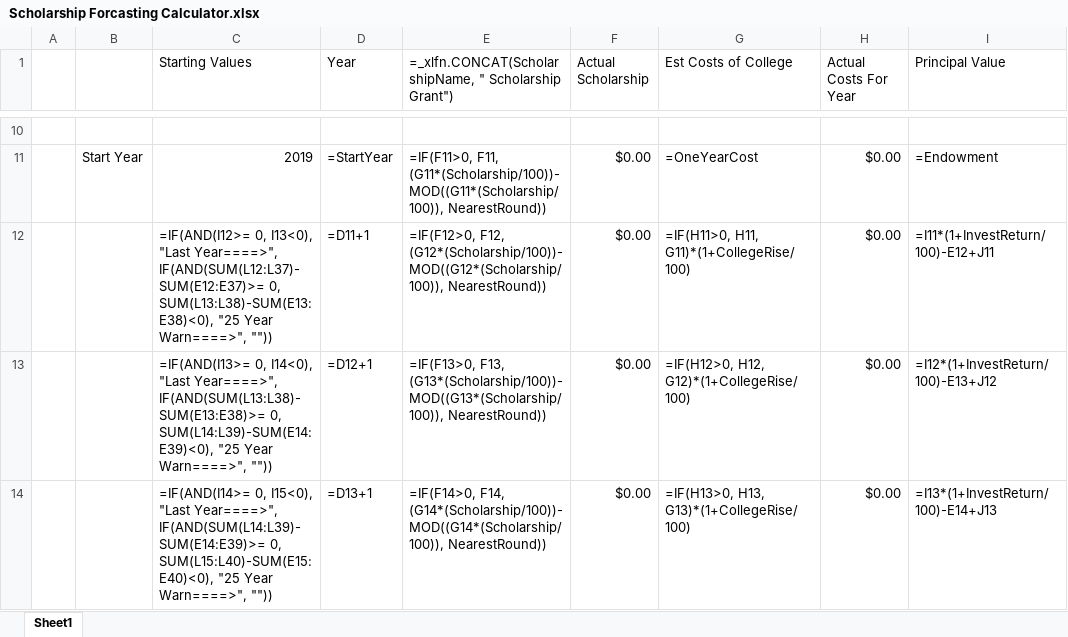
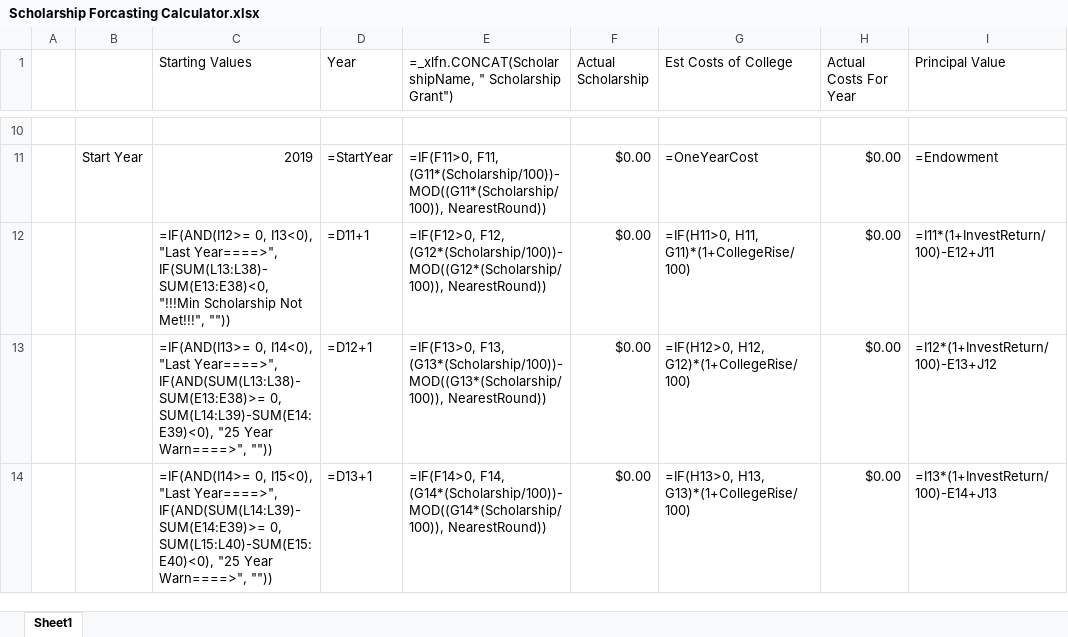
Before and after one commit to jonmat/ScholarshipTemplate, an Excel workbook: Scholarship Forcasting Calculator.xlsx, sheet Sheet1, drawn as a sheet; only a part is shown, gaps mark what is left out; values as stored, in another font and other column widths than the file's, no borders; formulas are shown in place of their values; conditional formats not drawn; the diff names each change by its address in the sheet, - before the commit and + after, or states it on an @@ line.

Commit message:
Warn if Min desired scholarship cannot be met

```diff
--- a/Scholarship Forcasting Calculator.xlsx (sheet Sheet1)
+++ b/Scholarship Forcasting Calculator.xlsx (sheet Sheet1)
-C12 (Starting Values): …"Last Year====>", IF(AND(SUM(L12:L37)-SUM(E12:E37)>= 0, SUM(L13:L38)-SUM(E13:E38)<0), "25 Year Warn====>", ""))
+C12 (Starting Values): …"Last Year====>", IF(SUM(L13:L38)-SUM(E13:E38)<0, "!!!Min Scholarship Not Met!!!", ""))
```
